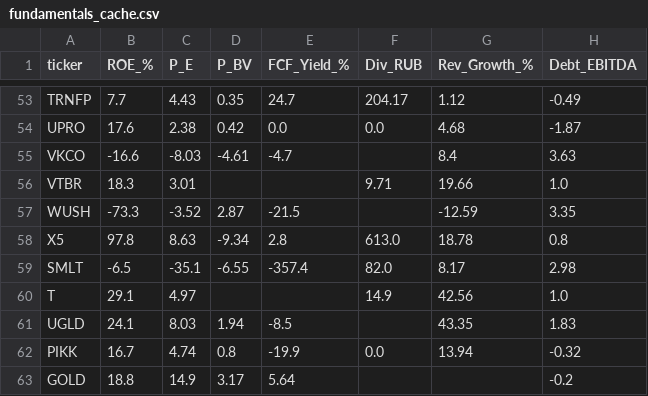
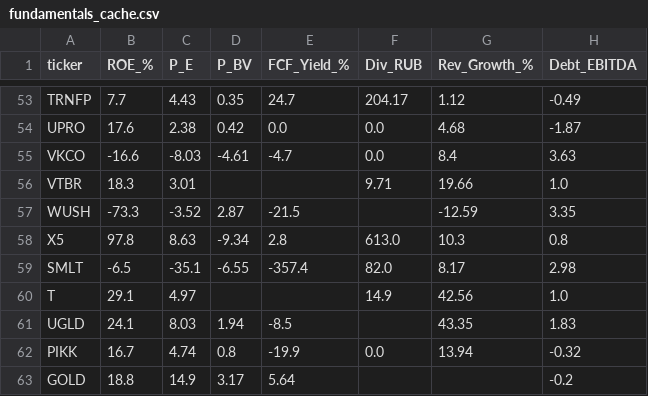
Before and after one commit to silentl0tus/moex_helper, a CSV file: fundamentals_cache.csv, drawn as a sheet; only a part is shown, gaps mark what is left out; the diff covers the shown part only.

```diff
--- a/fundamentals_cache.csv
+++ b/fundamentals_cache.csv
@@ -54,6 +54,6 @@ TRNFP,7.7,4.43,0.35,24.7,204.17,1.12,-0.49
 UPRO,17.6,2.38,0.42,0.0,0.0,4.68,-1.87
-VKCO,-16.6,-8.03,-4.61,-4.7,,8.4,3.63
+VKCO,-16.6,-8.03,-4.61,-4.7,0.0,8.4,3.63
 VTBR,18.3,3.01,,,9.71,19.66,1.0
 WUSH,-73.3,-3.52,2.87,-21.5,,-12.59,3.35
-X5,97.8,8.63,-9.34,2.8,613.0,18.78,0.8
+X5,97.8,8.63,-9.34,2.8,613.0,10.3,0.8
 SMLT,-6.5,-35.1,-6.55,-357.4,82.0,8.17,2.98
```
Also changed, not shown: 8 edited cells elsewhere in this file.
